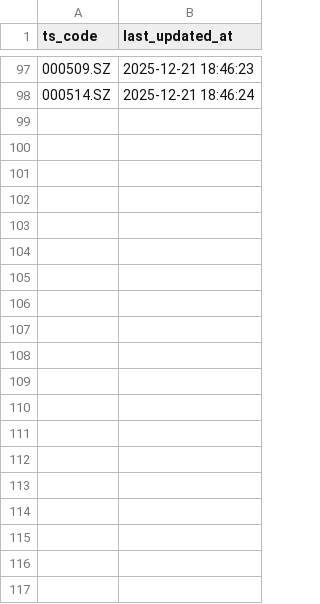
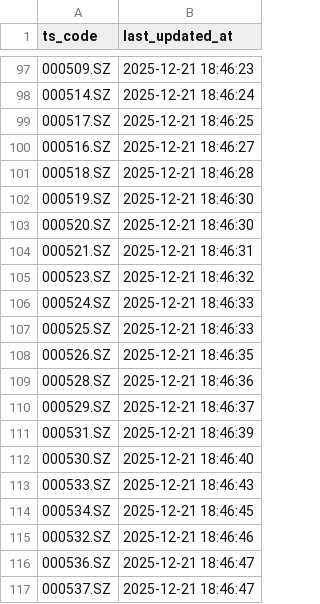
Before and after one commit to huyu94/StockTrader, a CSV file: cache/adj_factor_cache.csv, drawn as a sheet; only a part is shown, gaps mark what is left out; the diff covers the shown part only; the diff names each change by its address in the sheet, - before the commit and + after, or states it on an @@ line.

```diff
--- a/cache/adj_factor_cache.csv
+++ b/cache/adj_factor_cache.csv
+row 99: 000517.SZ | 2025-12-21 18:46:25
+row 100: 000516.SZ | 2025-12-21 18:46:27
+row 101: 000518.SZ | 2025-12-21 18:46:28
+row 102: 000519.SZ | 2025-12-21 18:46:30
+row 103: 000520.SZ | 2025-12-21 18:46:30
+row 104: 000521.SZ | 2025-12-21 18:46:31
+row 105: 000523.SZ | 2025-12-21 18:46:32
+row 106: 000524.SZ | 2025-12-21 18:46:33
+row 107: 000525.SZ | 2025-12-21 18:46:33
+row 108: 000526.SZ | 2025-12-21 18:46:35
+row 109: 000528.SZ | 2025-12-21 18:46:36
+row 110: 000529.SZ | 2025-12-21 18:46:37
+row 111: 000531.SZ | 2025-12-21 18:46:39
+row 112: 000530.SZ | 2025-12-21 18:46:40
+row 113: 000533.SZ | 2025-12-21 18:46:43
+row 114: 000534.SZ | 2025-12-21 18:46:45
+row 115: 000532.SZ | 2025-12-21 18:46:46
+row 116: 000536.SZ | 2025-12-21 18:46:47
+row 117: 000537.SZ | 2025-12-21 18:46:47
```
Also changed, not shown: 39 added rows elsewhere in this file, 3 other files.
